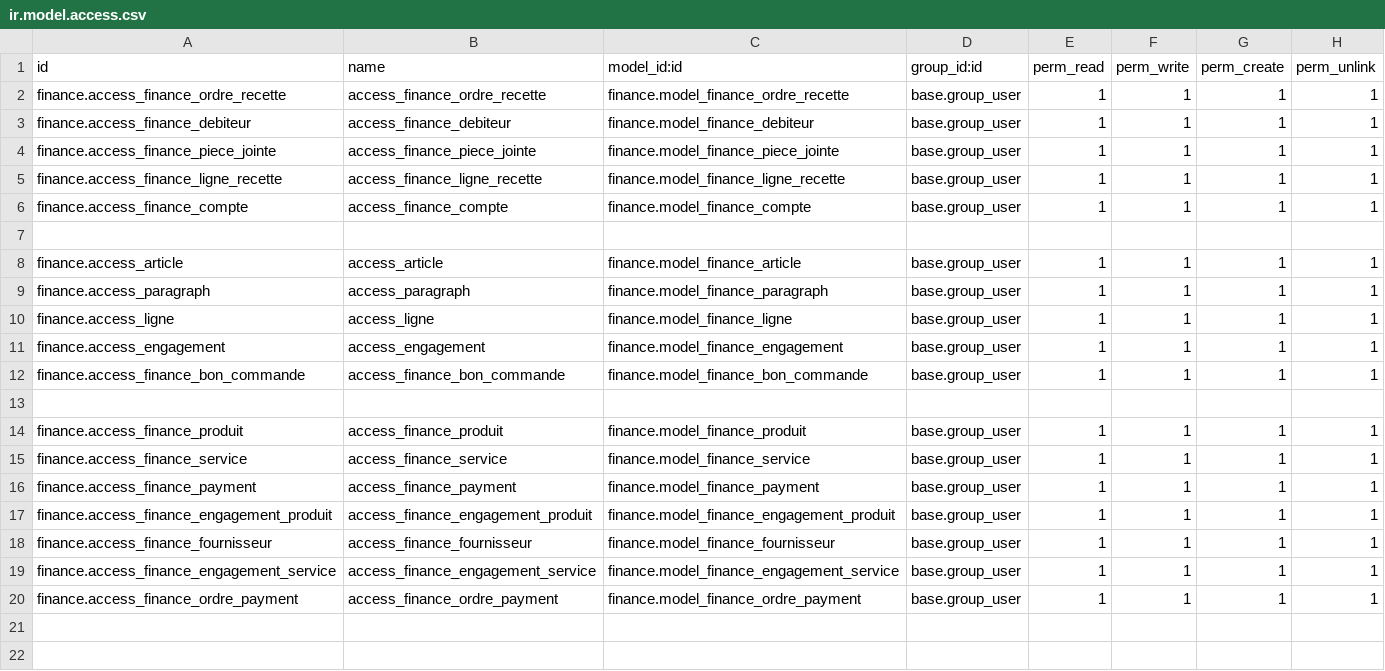
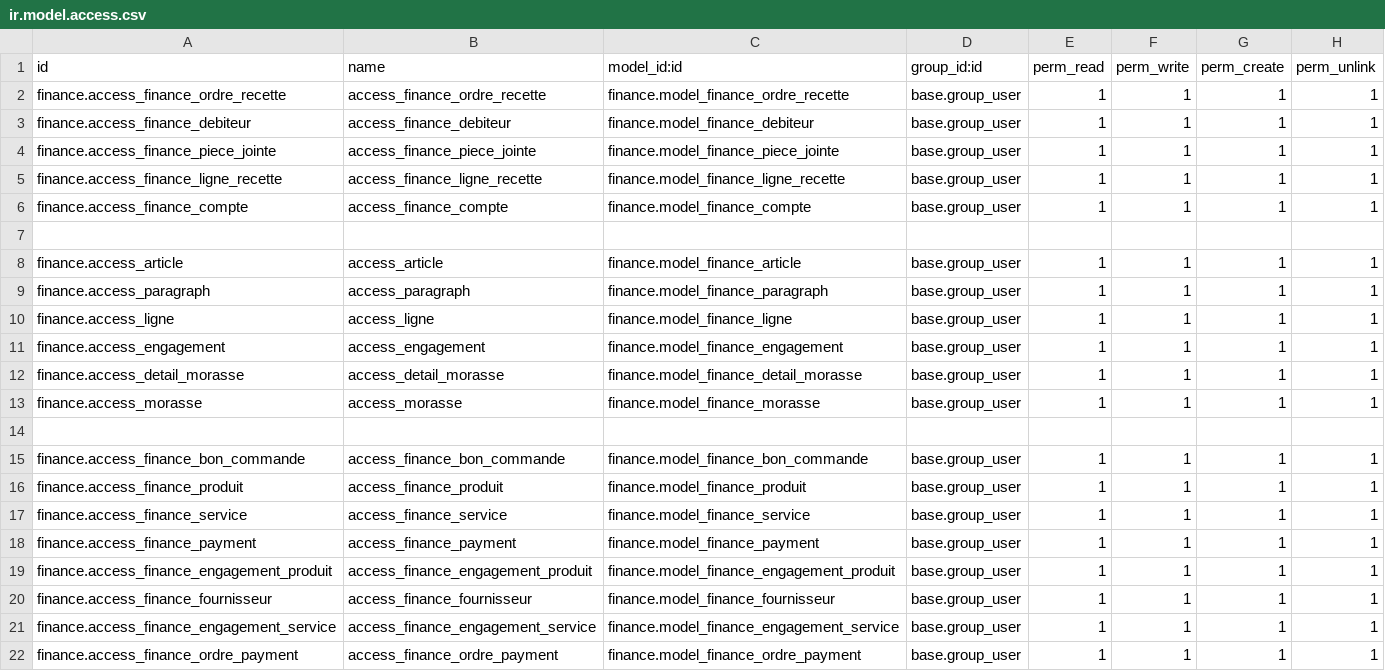
Before and after one commit to Is-2m/customs, a CSV file: finance/security/ir.model.access.csv, drawn as a sheet.

```diff
--- a/finance/security/ir.model.access.csv
+++ b/finance/security/ir.model.access.csv
@@ -11,4 +11,6 @@ finance.access_ligne,access_ligne,finance.model_finance_ligne,base.group_user,1,
 finance.access_engagement,access_engagement,finance.model_finance_engagement,base.group_user,1,1,1,1
+finance.access_detail_morasse,access_detail_morasse,finance.model_finance_detail_morasse,base.group_user,1,1,1,1
+finance.access_morasse,access_morasse,finance.model_finance_morasse,base.group_user,1,1,1,1
+
 finance.access_finance_bon_commande,access_finance_bon_commande,finance.model_finance_bon_commande,base.group_user,1,1,1,1
-
 finance.access_finance_produit,access_finance_produit,finance.model_finance_produit,base.group_user,1,1,1,1
```
Also changed, not shown: 14 other files.
